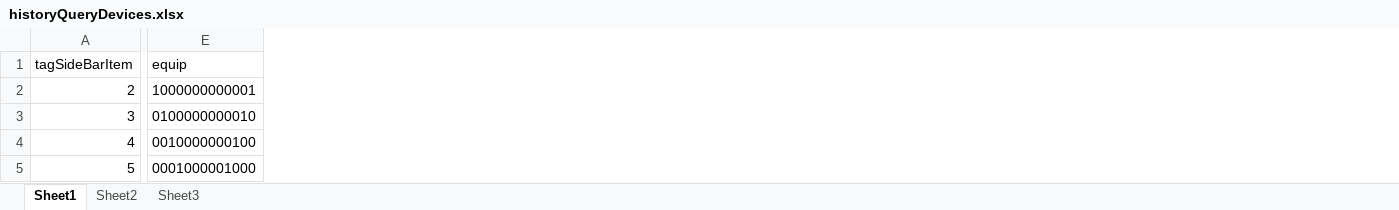
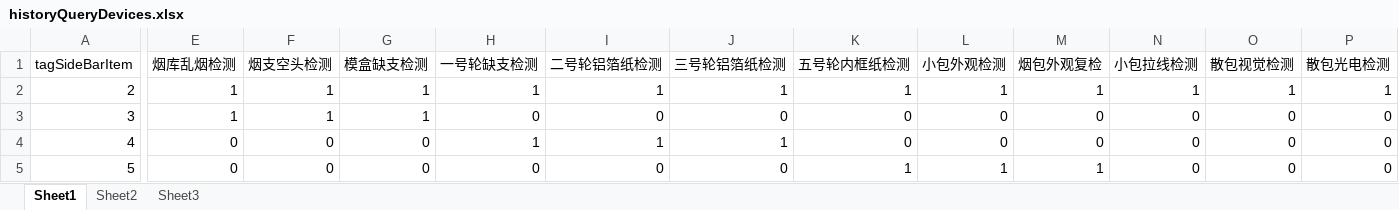
Before and after one commit to Neon2333/CloudManage, an Excel workbook: CETC/ExcelFile/historyQueryDevices.xlsx, sheet Sheet1, drawn as a sheet; only a part is shown, gaps mark what is left out; values as stored, in another font and other column widths than the file's, no borders; removed rows and columns are numbered as before the commit, all else as after; the diff covers the shown part only; the diff names each change by its address in the sheet, - before the commit and + after, or states it on an @@ line.

Commit message:
1.sideTileBarWithSub默认有总览和1车；2.表格中添加车从2车开始，1车初始化添加的话，无法传入设备显示

```diff
--- a/CETC/ExcelFile/historyQueryDevices.xlsx (sheet Sheet1)
+++ b/CETC/ExcelFile/historyQueryDevices.xlsx (sheet Sheet1)
-column E (equip), rows 2-5: 1000000000001 | 0100000000010 | 0010000000100 | 0001000001000
+column E (烟库乱烟检测), rows 2-5: 1 | 1 | 0 | 0
+column F (烟支空头检测), rows 2-5: 1 | 1 | 0 | 0
+column G (模盒缺支检测), rows 2-5: 1 | 1 | 0 | 0
+column H (一号轮缺支检测), rows 2-5: 1 | 0 | 1 | 0
+column I (二号轮铝箔纸检测), rows 2-5: 1 | 0 | 1 | 0
+column J (三号轮铝箔纸检测), rows 2-5: 1 | 0 | 1 | 0
+column K (五号轮内框纸检测), rows 2-5: 1 | 0 | 0 | 1
+column L (小包外观检测), rows 2-5: 1 | 0 | 0 | 1
+column M (烟包外观复检), rows 2-5: 1 | 0 | 0 | 1
+column N (小包拉线检测), rows 2-5: 1 | 0 | 0 | 0
+column O (散包视觉检测), rows 2-5: 1 | 0 | 0 | 0
+column P (散包光电检测), rows 2-5: 1 | 0 | 0 | 0
```
Also changed, not shown: 1 added column elsewhere in this sheet, 3 other files.
